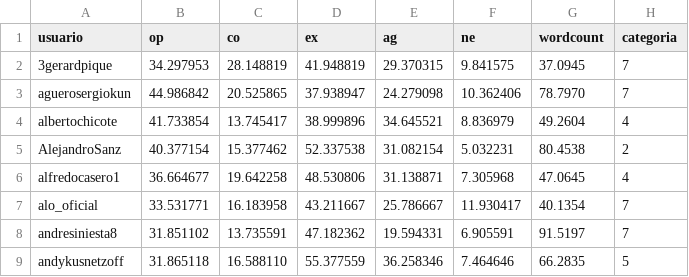
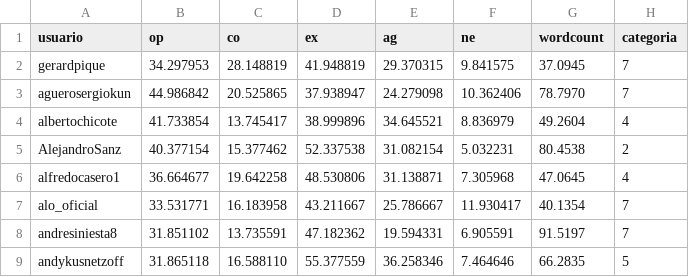
Before and after one commit to mlacarrasco/visualizacion_datos, a CSV file: data/week6.csv, drawn as a sheet; only a part is shown.

Commit message:
update data

```diff
--- a/data/week6.csv
+++ b/data/week6.csv
@@ -1,3 +1,3 @@
 usuario,op,co,ex,ag,ne,wordcount,categoria
-3gerardpique,34.297953,28.148819,41.948819,29.370315,9.841575,37.0945,7
+gerardpique,34.297953,28.148819,41.948819,29.370315,9.841575,37.0945,7
 aguerosergiokun,44.986842,20.525865,37.938947,24.279098,10.362406,78.7970,7
```
